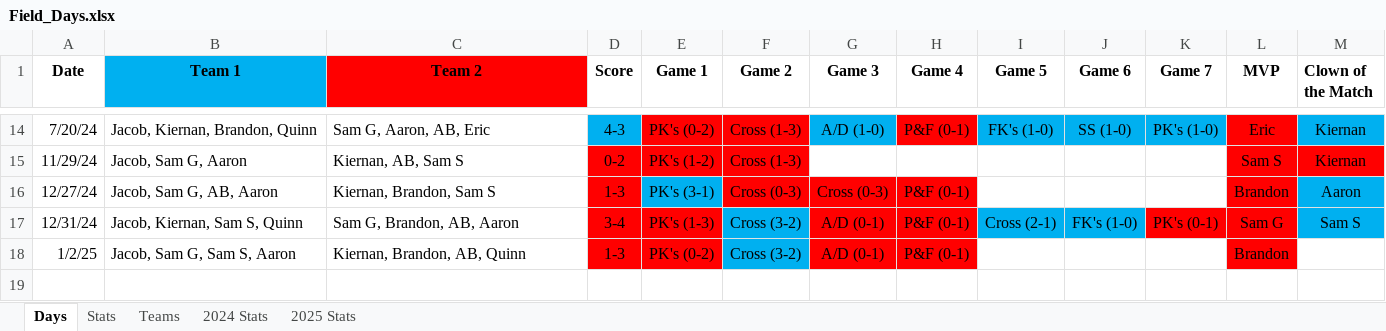
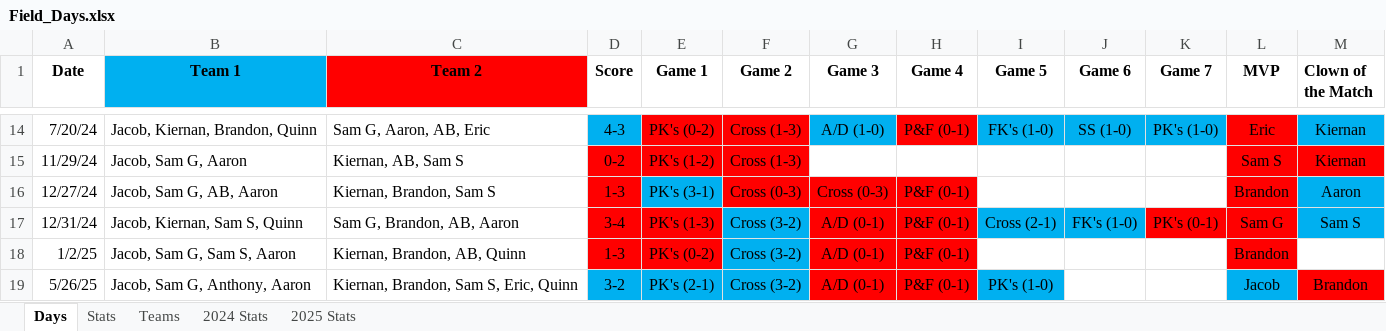
Before and after one commit to jmsellitti1/Field-Days, an Excel workbook: Field_Days.xlsx, sheet Days, drawn as a sheet; only a part is shown, gaps mark what is left out; values as stored, in another font and other column widths than the file's, no borders; conditional formats not drawn; the diff names each change by its address in the sheet, - before the commit and + after, or states it on an @@ line.

```diff
--- a/Field_Days.xlsx (sheet Days)
+++ b/Field_Days.xlsx (sheet Days)
+row 19: 5/26/25 | Jacob, Sam G, Anthony, Aaron | Kiernan, Brandon, Sam S, Eric, Quinn | 3-2 | PK's (2-1) | Cross (3-2) | A/D (0-1) | P&F (0-1) | PK's (1-0) |  |  | Jacob | Brandon
```
Also changed, not shown: sheet Stats, sheet 2025 Stats, sheet Teams, charts or pictures, 1 other file.
